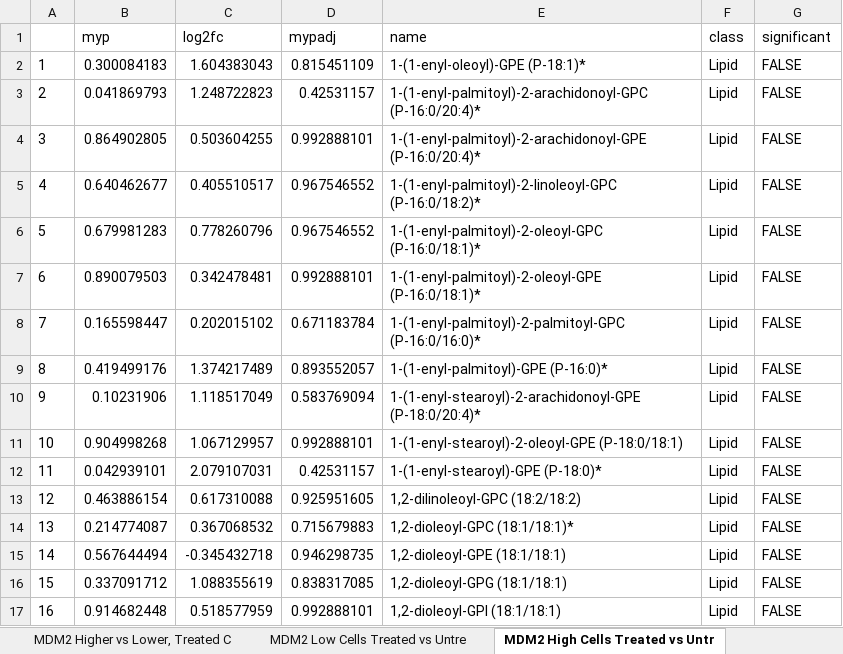
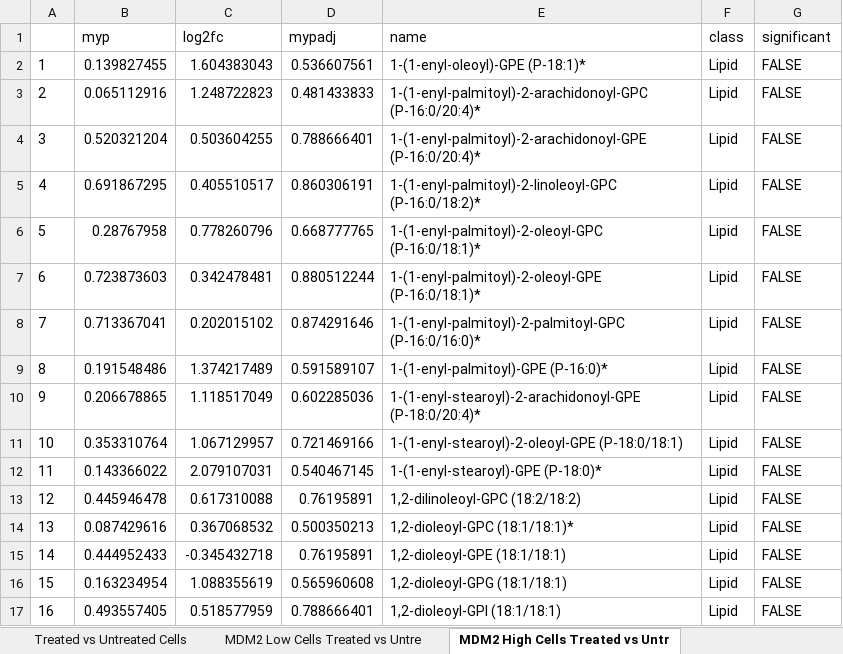
Before and after one commit to andyptt21/MDM2_reprograms_DDLPS_metabolism, an Excel workbook: Metabolome/Metabolomic_results.xlsx, sheet MDM2 High Cells Treated vs Untr, drawn as a sheet; only a part is shown; values as stored, in another font and other column widths than the file's, no borders; the diff covers the shown part only; the diff names each change by its address in the sheet, - before the commit and + after, or states it on an @@ line.

```diff
--- a/Metabolome/Metabolomic_results.xlsx (sheet MDM2 High Cells Treated vs Untr)
+++ b/Metabolome/Metabolomic_results.xlsx (sheet MDM2 High Cells Treated vs Untr)
-sheet tab: MDM2 Higher vs Lower, Treated C
+sheet tab: Treated vs Untreated Cells
-B2 (myp): 0.300084183
+B2 (myp): 0.139827455
-D2 (mypadj): 0.815451109
+D2 (mypadj): 0.536607561
-B3 (myp): 0.041869793
+B3 (myp): 0.065112916
-D3 (mypadj): 0.42531157
+D3 (mypadj): 0.481433833
-B4 (myp): 0.864902805
+B4 (myp): 0.520321204
-D4 (mypadj): 0.992888101
+D4 (mypadj): 0.788666401
-B5 (myp): 0.640462677
+B5 (myp): 0.691867295
-D5 (mypadj): 0.967546552
+D5 (mypadj): 0.860306191
-B6 (myp): 0.679981283
+B6 (myp): 0.28767958
-D6 (mypadj): 0.967546552
+D6 (mypadj): 0.668777765
-B7 (myp): 0.890079503
+B7 (myp): 0.723873603
-D7 (mypadj): 0.992888101
+D7 (mypadj): 0.880512244
-B8 (myp): 0.165598447
+B8 (myp): 0.713367041
-D8 (mypadj): 0.671183784
+D8 (mypadj): 0.874291646
-B9 (myp): 0.419499176
+B9 (myp): 0.191548486
-D9 (mypadj): 0.893552057
+D9 (mypadj): 0.591589107
-B10 (myp): 0.10231906
+B10 (myp): 0.206678865
-D10 (mypadj): 0.583769094
+D10 (mypadj): 0.602285036
-B11 (myp): 0.904998268
+B11 (myp): 0.353310764
-D11 (mypadj): 0.992888101
+D11 (mypadj): 0.721469166
-B12 (myp): 0.042939101
+B12 (myp): 0.143366022
-D12 (mypadj): 0.42531157
+D12 (mypadj): 0.540467145
-B13 (myp): 0.463886154
+B13 (myp): 0.445946478
-D13 (mypadj): 0.925951605
+D13 (mypadj): 0.76195891
-B14 (myp): 0.214774087
+B14 (myp): 0.087429616
-D14 (mypadj): 0.715679883
+D14 (mypadj): 0.500350213
-B15 (myp): 0.567644494
+B15 (myp): 0.444952433
-D15 (mypadj): 0.946298735
+D15 (mypadj): 0.76195891
-B16 (myp): 0.337091712
+B16 (myp): 0.163234954
-D16 (mypadj): 0.838317085
+D16 (mypadj): 0.565960608
-B17 (myp): 0.914682448
+B17 (myp): 0.493557405
-D17 (mypadj): 0.992888101
+D17 (mypadj): 0.788666401
```
Also changed, not shown: 918 edited cells elsewhere in this sheet, sheet Treated vs Untreated Cells, 2 other files.
